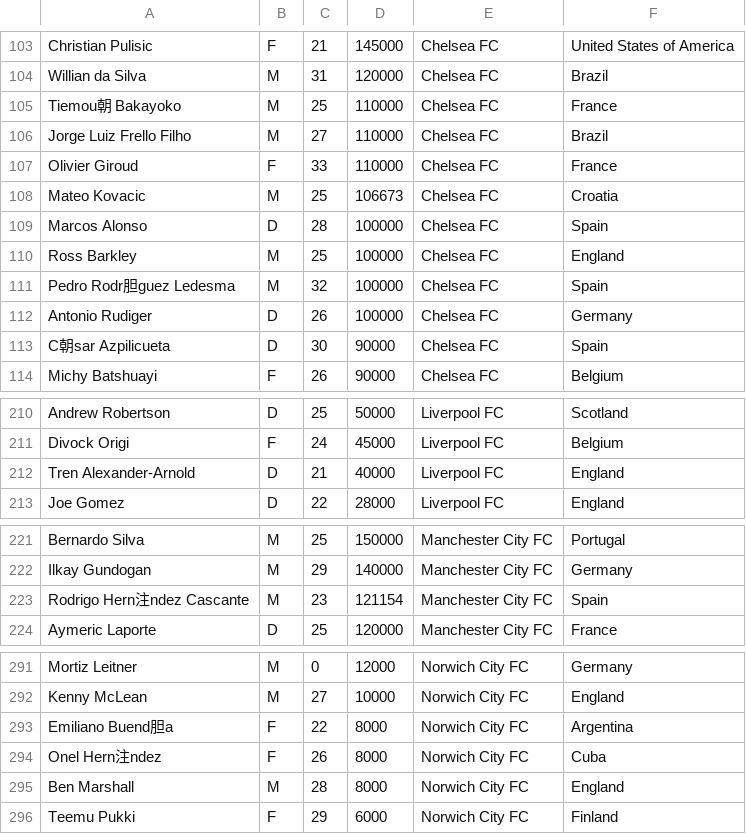
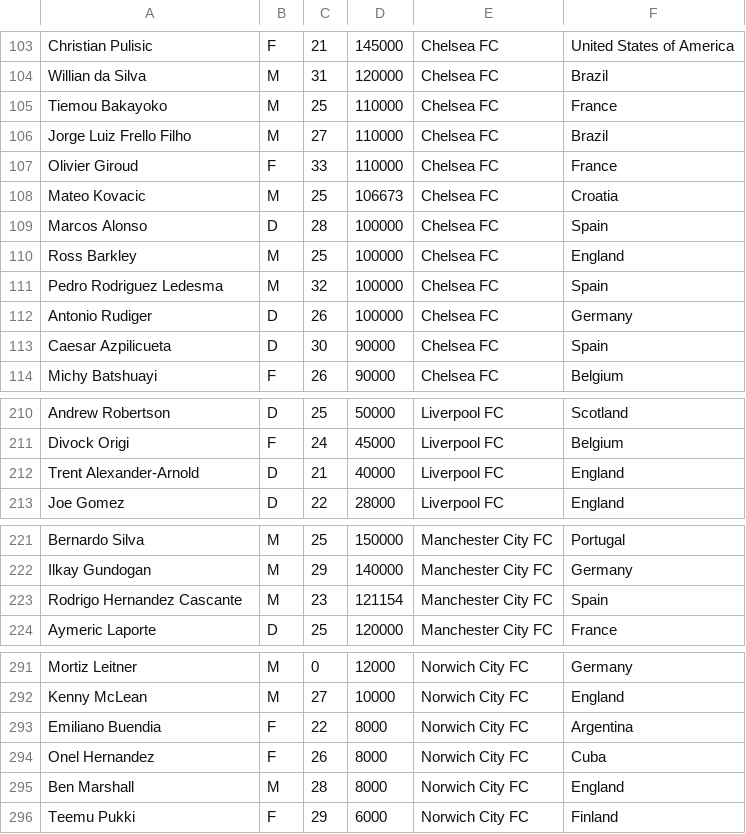
Before and after one commit to omcevoy/EuroSoc, a CSV file: playerData.csv, drawn as a sheet; only a part is shown, gaps mark what is left out; the diff covers the shown part only.

Commit message:
removed accented letters from player names

```diff
--- a/playerData.csv
+++ b/playerData.csv
@@ -104,3 +104,3 @@ Christian Pulisic,F,21,145000,Chelsea FC,United States of America
 Willian da Silva,M,31,120000,Chelsea FC,Brazil
-Tiemou朝 Bakayoko,M,25,110000,Chelsea FC,France
+Tiemou Bakayoko,M,25,110000,Chelsea FC,France
 Jorge Luiz Frello Filho,M,27,110000,Chelsea FC,Brazil
@@ -110,5 +110,5 @@ Marcos Alonso,D,28,100000,Chelsea FC,Spain
 Ross Barkley,M,25,100000,Chelsea FC,England
-Pedro Rodr胆guez Ledesma,M,32,100000,Chelsea FC,Spain
+Pedro Rodriguez Ledesma,M,32,100000,Chelsea FC,Spain
 Antonio Rudiger,D,26,100000,Chelsea FC,Germany
-C朝sar Azpilicueta,D,30,90000,Chelsea FC,Spain
+Caesar Azpilicueta,D,30,90000,Chelsea FC,Spain
 Michy Batshuayi,F,26,90000,Chelsea FC,Belgium
@@ -211,3 +211,3 @@ Andrew Robertson,D,25,50000,Liverpool FC,Scotland
 Divock Origi,F,24,45000,Liverpool FC,Belgium
-Tren Alexander-Arnold,D,21,40000,Liverpool FC,England
+Trent Alexander-Arnold,D,21,40000,Liverpool FC,England
 Joe Gomez,D,22,28000,Liverpool FC,England
@@ -222,3 +222,3 @@ Bernardo Silva,M,25,150000,Manchester City FC,Portugal
 Ilkay Gundogan,M,29,140000,Manchester City FC,Germany
-Rodrigo Hern注ndez Cascante,M,23,121154,Manchester City FC,Spain
+Rodrigo Hernandez Cascante,M,23,121154,Manchester City FC,Spain
 Aymeric Laporte,D,25,120000,Manchester City FC,France
@@ -292,4 +292,4 @@ Mortiz Leitner,M,0,12000,Norwich City FC,Germany
 Kenny McLean,M,27,10000,Norwich City FC,England
-Emiliano Buend胆a,F,22,8000,Norwich City FC,Argentina
-Onel Hern注ndez,F,26,8000,Norwich City FC,Cuba
+Emiliano Buendia,F,22,8000,Norwich City FC,Argentina
+Onel Hernandez,F,26,8000,Norwich City FC,Cuba
 Ben Marshall,M,28,8000,Norwich City FC,England
```
Also changed, not shown: 3 edited cells elsewhere in this file.
